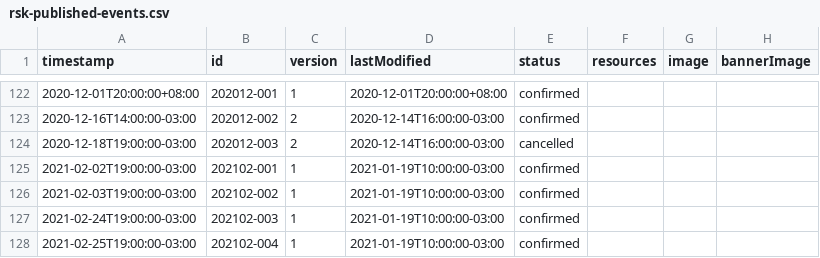
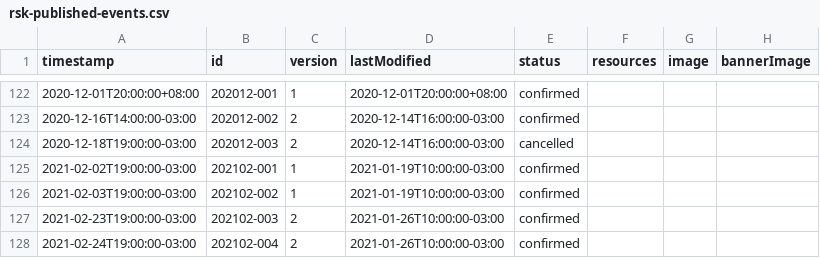
Before and after one commit to rsksmart/devportal-1.0, a CSV file: _data/rsk-published-events.csv, drawn as a sheet; only a part is shown, gaps mark what is left out; the diff names each change by its address in the sheet, - before the commit and + after, or states it on an @@ line.

```diff
--- a/_data/rsk-published-events.csv
+++ b/_data/rsk-published-events.csv
-A127 (timestamp): 2021-02-24T19:00:00-03:00
+A127 (timestamp): 2021-02-23T19:00:00-03:00
-C127:C128 (version): 1
+C127:C128 (version): 2
-D127:D128 (lastModified): 2021-01-19T10:00:00-03:00
+D127:D128 (lastModified): 2021-01-26T10:00:00-03:00
-A128 (timestamp): 2021-02-25T19:00:00-03:00
+A128 (timestamp): 2021-02-24T19:00:00-03:00
```
Also changed, not shown: 4 other files.
